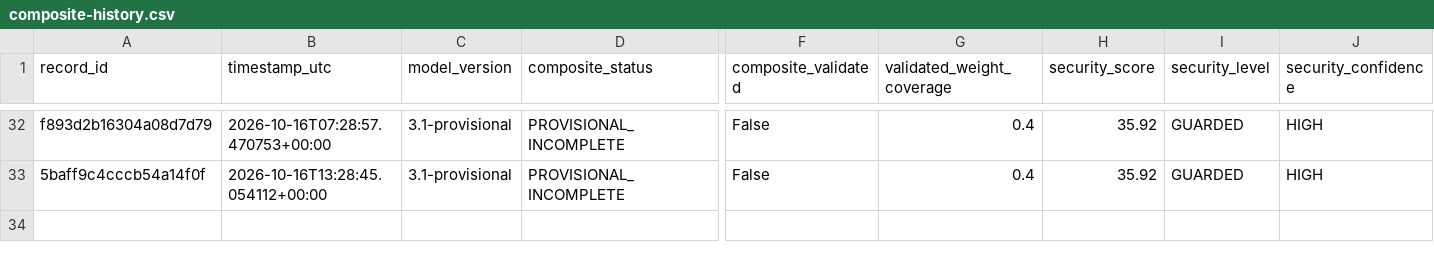
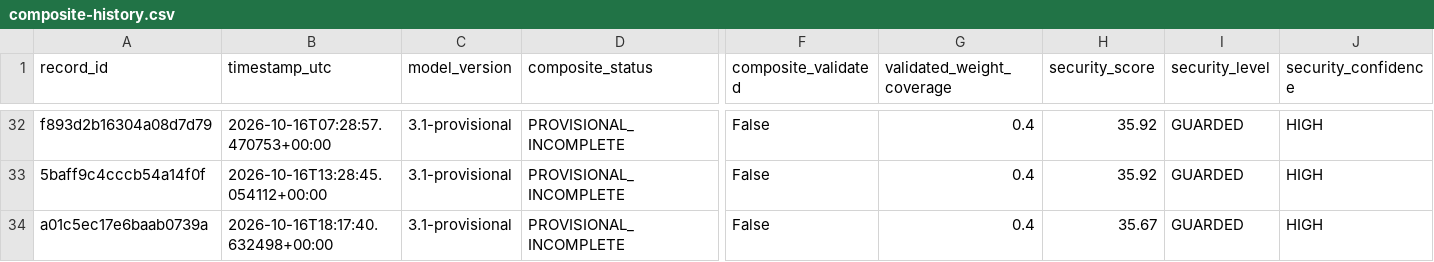
Before and after one commit to mikloshetzer-sketch/energy-data, a CSV file: history/hormuz/composite-history.csv, drawn as a sheet; only a part is shown, gaps mark what is left out; rows hold the shown columns only; the diff names each change by its address in the sheet, - before the commit and + after, or states it on an @@ line.

```diff
--- a/history/hormuz/composite-history.csv
+++ b/history/hormuz/composite-history.csv
+row 34: a01c5ec17e6baab0739a | 2026-10-16T18:17:40.632498+00:00 | 3.1-provisional | PROVISIONAL_INCOMPLETE | False | 0.4 | 35.67 | GUARDED | HIGH
```
Also changed, not shown: 3 other files.
